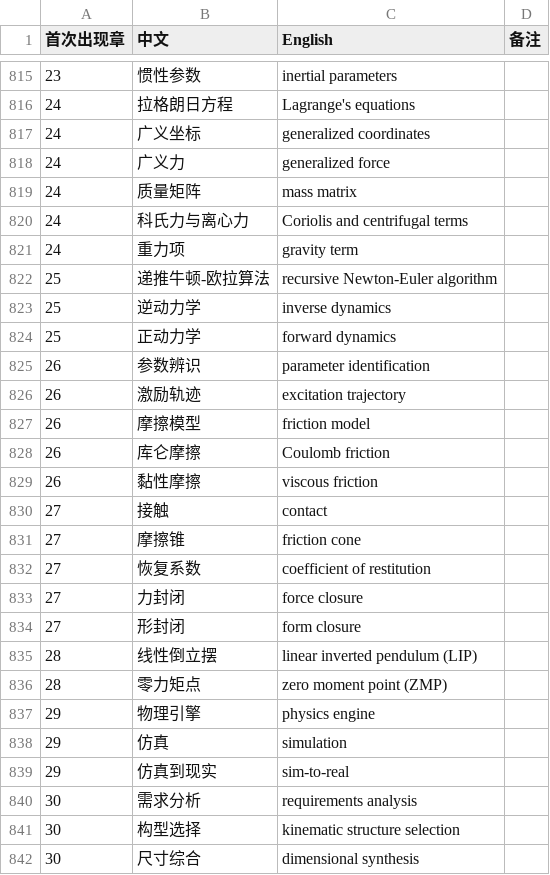
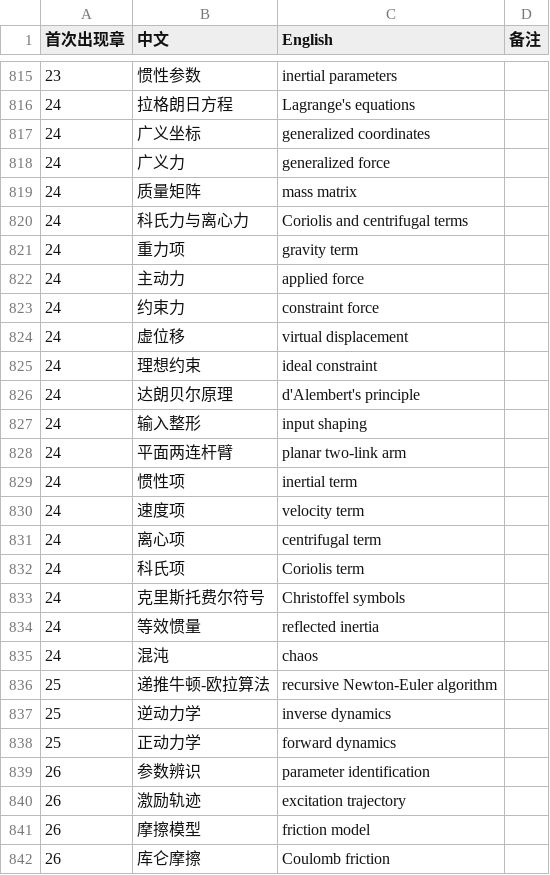
Before and after one commit to eddiezgq/WenQuest, a CSV file: textbook/robotics/conventions/术语表.csv, drawn as a sheet; only a part is shown, gaps mark what is left out; the shorter side is filled out with more unchanged rows.

```diff
--- a/textbook/robotics/conventions/术语表.csv
+++ b/textbook/robotics/conventions/术语表.csv
@@ -821,2 +821,16 @@
 24,重力项,gravity term,
+24,主动力,applied force,
+24,约束力,constraint force,
+24,虚位移,virtual displacement,
+24,理想约束,ideal constraint,
+24,达朗贝尔原理,d'Alembert's principle,
+24,输入整形,input shaping,
+24,平面两连杆臂,planar two-link arm,
+24,惯性项,inertial term,
+24,速度项,velocity term,
+24,离心项,centrifugal term,
+24,科氏项,Coriolis term,
+24,克里斯托费尔符号,Christoffel symbols,
+24,等效惯量,reflected inertia,
+24,混沌,chaos,
 25,递推牛顿-欧拉算法,recursive Newton-Euler algorithm,
```
Also changed, not shown: 31 other files.
